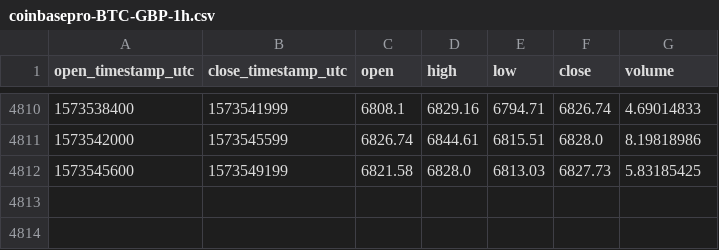
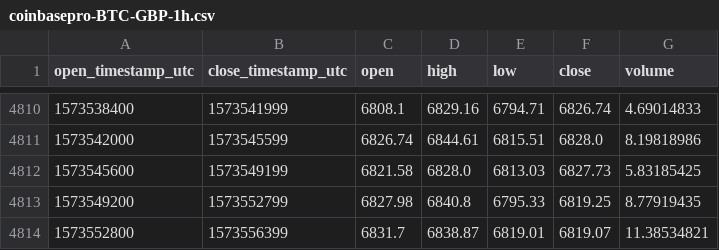
Before and after one commit to cryptobigbro/coinbasepro-BTC-GBP, a CSV file: coinbasepro-BTC-GBP-1h.csv, drawn as a sheet; only a part is shown, gaps mark what is left out.

Commit message:
Update OHLCV data.

```diff
--- a/coinbasepro-BTC-GBP-1h.csv
+++ b/coinbasepro-BTC-GBP-1h.csv
@@ -4812 +4812,3 @@ open_timestamp_utc,close_timestamp_utc,open,high,low,close,volume
 1573545600,1573549199,6821.58,6828.0,6813.03,6827.73,5.83185425
+1573549200,1573552799,6827.98,6840.8,6795.33,6819.25,8.77919435
+1573552800,1573556399,6831.7,6838.87,6819.01,6819.07,11.38534821
```
